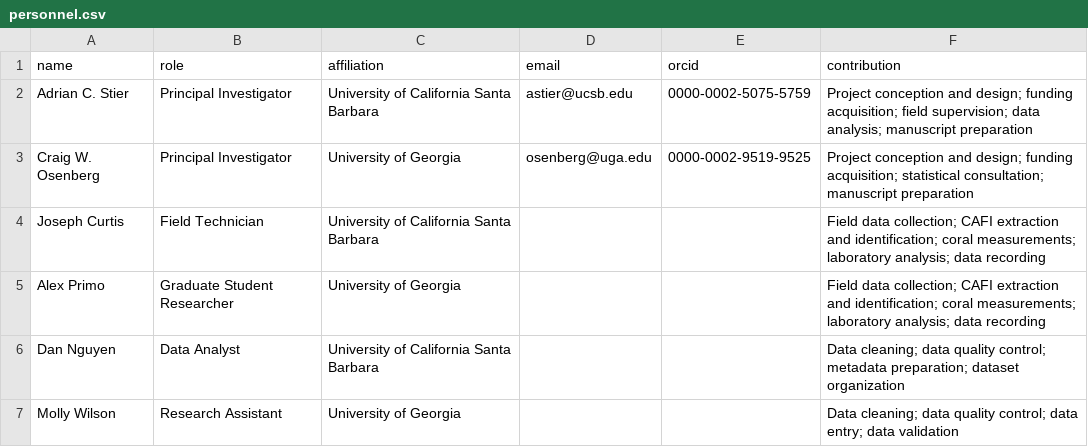
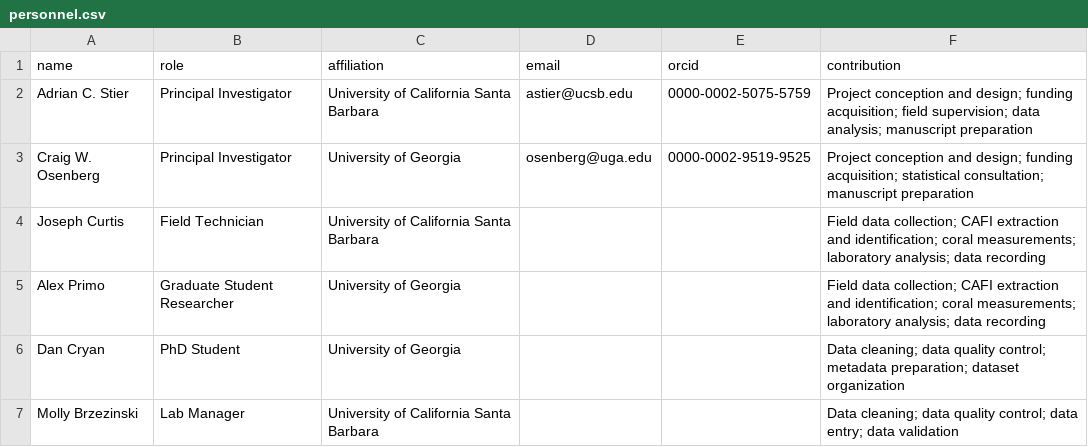
Before and after one commit to stier-lab/moorea-cafi-data, a CSV file: metadata/personnel.csv, drawn as a sheet; removed rows and columns are numbered as before the commit, all else as after; the diff names each change by its address in the sheet, - before the commit and + after, or states it on an @@ line.

```diff
--- a/metadata/personnel.csv
+++ b/metadata/personnel.csv
-row 6: Dan Nguyen | Data Analyst | University of California Santa Barbara |  |  | Data cleaning; data quality control; metadata preparation; dataset organization
-row 7: Molly Wilson | Research Assistant | University of Georgia |  |  | Data cleaning; data quality control; data entry; data validation
+row 6: Dan Cryan | PhD Student | University of Georgia |  |  | Data cleaning; data quality control; metadata preparation; dataset organization
+row 7: Molly Brzezinski | Lab Manager | University of California Santa Barbara |  |  | Data cleaning; data quality control; data entry; data validation
```
Also changed, not shown: 5 other files.
